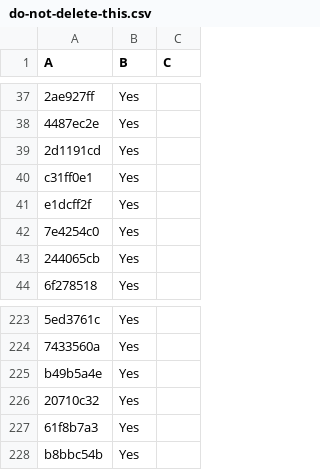
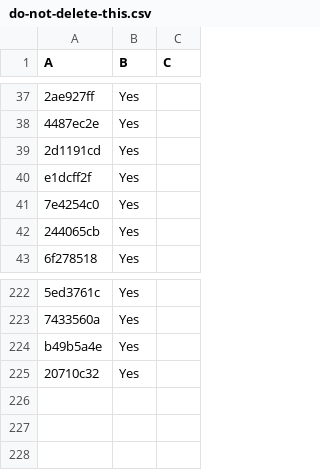
Before and after one commit to LightspeedBalls/data, a CSV file: do-not-delete-this.csv, drawn as a sheet; only a part is shown, gaps mark what is left out; the diff names each change by its address in the sheet, - before the commit and + after, or states it on an @@ line.

Commit message:
Update

```diff
--- a/do-not-delete-this.csv
+++ b/do-not-delete-this.csv
-row 40: c31ff0e1 | Yes
-row 227: 61f8b7a3 | Yes
-row 228: b8bbc54b | Yes
```
